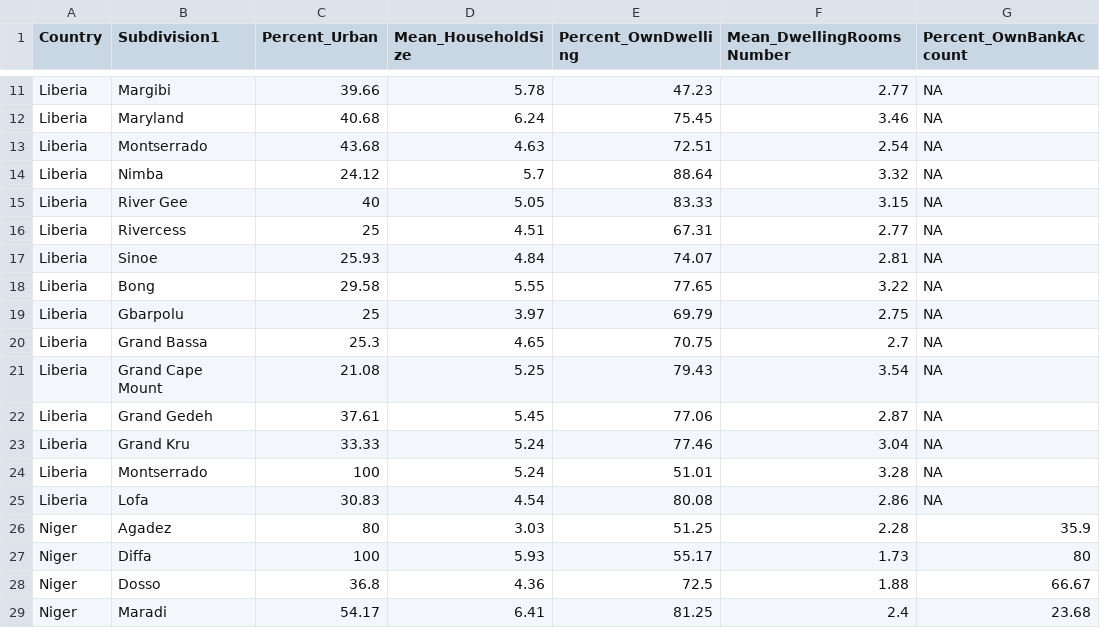
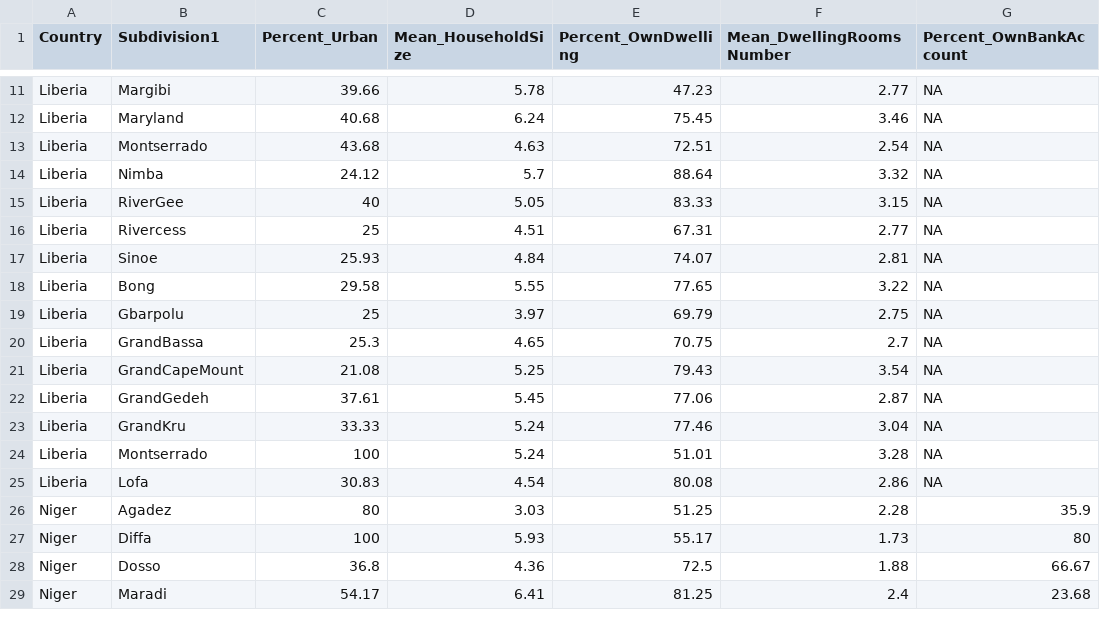
Before and after one commit to sarna31/SarnaShiSukstorfPark, a CSV file: Data/Processed/Subdivision1_Summary.csv, drawn as a sheet; only a part is shown, gaps mark what is left out; the diff names each change by its address in the sheet, - before the commit and + after, or states it on an @@ line.

```diff
--- a/Data/Processed/Subdivision1_Summary.csv
+++ b/Data/Processed/Subdivision1_Summary.csv
-B15 (Subdivision1): River Gee
+B15 (Subdivision1): RiverGee
-B20 (Subdivision1): Grand Bassa
+B20 (Subdivision1): GrandBassa
-B21 (Subdivision1): Grand Cape Mount
+B21 (Subdivision1): GrandCapeMount
-B22 (Subdivision1): Grand Gedeh
+B22 (Subdivision1): GrandGedeh
-B23 (Subdivision1): Grand Kru
+B23 (Subdivision1): GrandKru
```
Also changed, not shown: Data/Processed/Subdivision2_Summary.csv, 2 other files.
